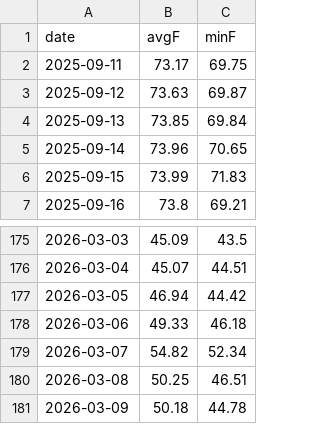
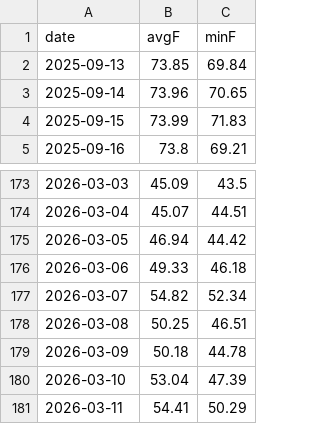
Before and after one commit to GavinHomeland/Heartland, a CSV file: ks_soiltemp_2in_master.csv, drawn as a sheet; only a part is shown, gaps mark what is left out; removed rows and columns are numbered as before the commit, all else as after; the diff names each change by its address in the sheet, - before the commit and + after, or states it on an @@ line.

```diff
--- a/ks_soiltemp_2in_master.csv
+++ b/ks_soiltemp_2in_master.csv
-row 2: 2025-09-11 | 73.17 | 69.75
-row 3: 2025-09-12 | 73.63 | 69.87
+row 180: 2026-03-10 | 53.04 | 47.39
+row 181: 2026-03-11 | 54.41 | 50.29
```
Also changed, not shown: ks_soiltemp_2in_rolling7day.csv, 7 other files.
